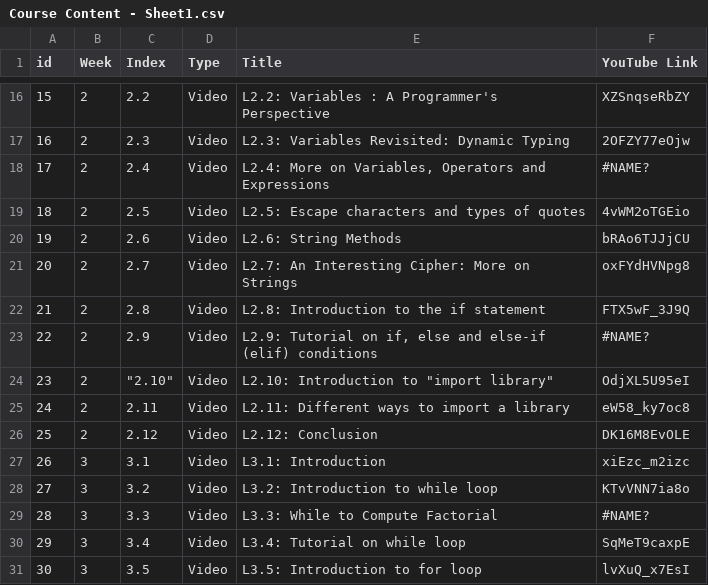
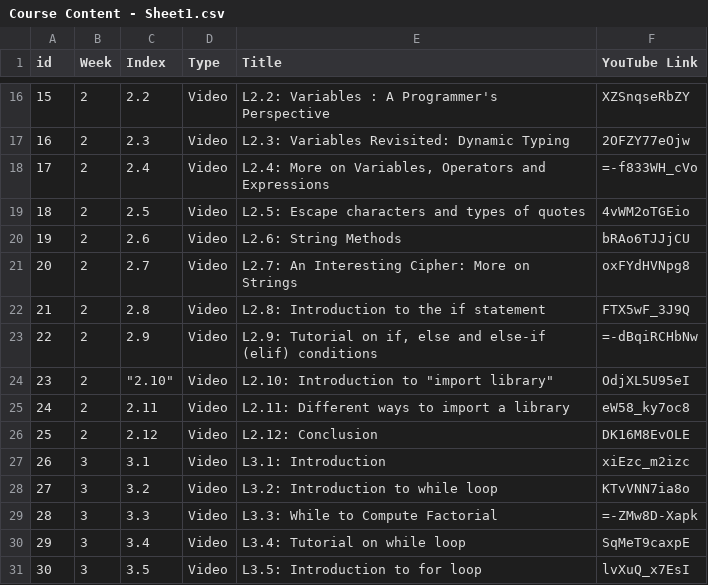
Before and after one commit to rishabh11336/soft-engg-project-may-2024-se-may-3, a CSV file: backend/data/Course Content - Sheet1.csv, drawn as a sheet; only a part is shown, gaps mark what is left out.

Commit message:
update embedded links

```diff
--- a/backend/data/Course Content - Sheet1.csv
+++ b/backend/data/Course Content - Sheet1.csv
@@ -17,3 +17,3 @@ id,Week,Index,Type,Title,YouTube Link
 16,2,2.3,Video,L2.3: Variables Revisited: Dynamic Typing,2OFZY77eOjw
-17,2,2.4,Video,"L2.4: More on Variables, Operators and Expressions",#NAME?
+17,2,2.4,Video,"L2.4: More on Variables, Operators and Expressions",=-f833WH_cVo
 18,2,2.5,Video,L2.5: Escape characters and types of quotes,4vWM2oTGEio
@@ -22,3 +22,3 @@ id,Week,Index,Type,Title,YouTube Link
 21,2,2.8,Video,L2.8: Introduction to the if statement,FTX5wF_3J9Q
-22,2,2.9,Video,"L2.9: Tutorial on if, else and else-if (elif) conditions",#NAME?
+22,2,2.9,Video,"L2.9: Tutorial on if, else and else-if (elif) conditions",=-dBqiRCHbNw
 23,2,"""2.10""",Video,"L2.10: Introduction to ""import library""",OdjXL5U95eI
@@ -28,3 +28,3 @@ id,Week,Index,Type,Title,YouTube Link
 27,3,3.2,Video,L3.2: Introduction to while loop,KTvVNN7ia8o
-28,3,3.3,Video,L3.3: While to Compute Factorial,#NAME?
+28,3,3.3,Video,L3.3: While to Compute Factorial,=-ZMw8D-Xapk
 29,3,3.4,Video,L3.4: Tutorial on while loop,SqMeT9caxpE
```
Also changed, not shown: 3 other files.
